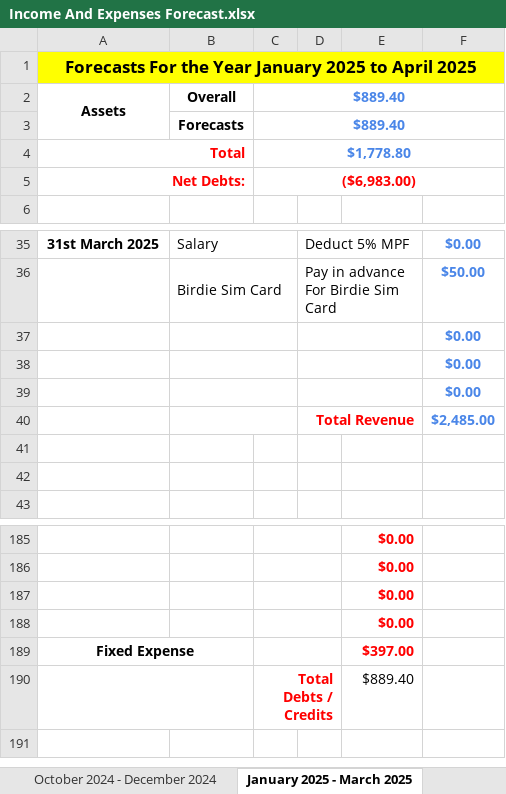
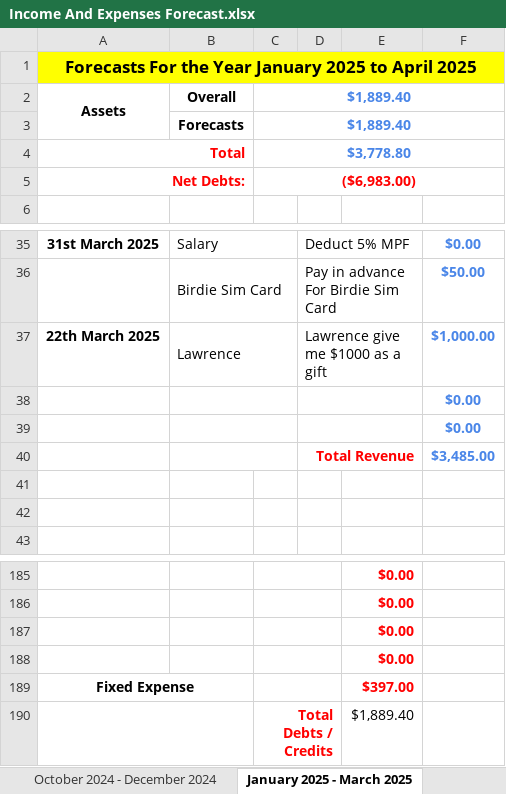
Before and after one commit to tangsinglun/Income-And-Expenditure-Forecast, an Excel workbook: Income And Expenses Forecast.xlsx, sheet January 2025 - March 2025, drawn as a sheet; only a part is shown, gaps mark what is left out; values as stored, in another font and other column widths than the file's, no borders; conditional formats not drawn; removed rows and columns are numbered as before the commit, all else as after; the diff names each change by its address in the sheet, - before the commit and + after, or states it on an @@ line.

```diff
--- a/Income And Expenses Forecast.xlsx (sheet January 2025 - March 2025)
+++ b/Income And Expenses Forecast.xlsx (sheet January 2025 - March 2025)
-C2:C3: $889.40
+C2:C3: $1,889.40
-C4: $1,778.80
+C4: $3,778.80
+row 37: 22th March 2025 | Lawrence |  | Lawrence give me $1000 as a gift |  | $1,000.00
-row 39:  |  |  |  |  | $0.00
-F40: $2,485.00
+F40: $3,485.00
-E190: $889.40
+E190: $1,889.40
```
Also changed, not shown: sheet April 2024 - June 2024, sheet Forecast_15, sheet Forecast_16, sheet Forecast_14, sheet April 2026 - June 2026, sheet October 2025 - December 2025, 9 more sheets.
